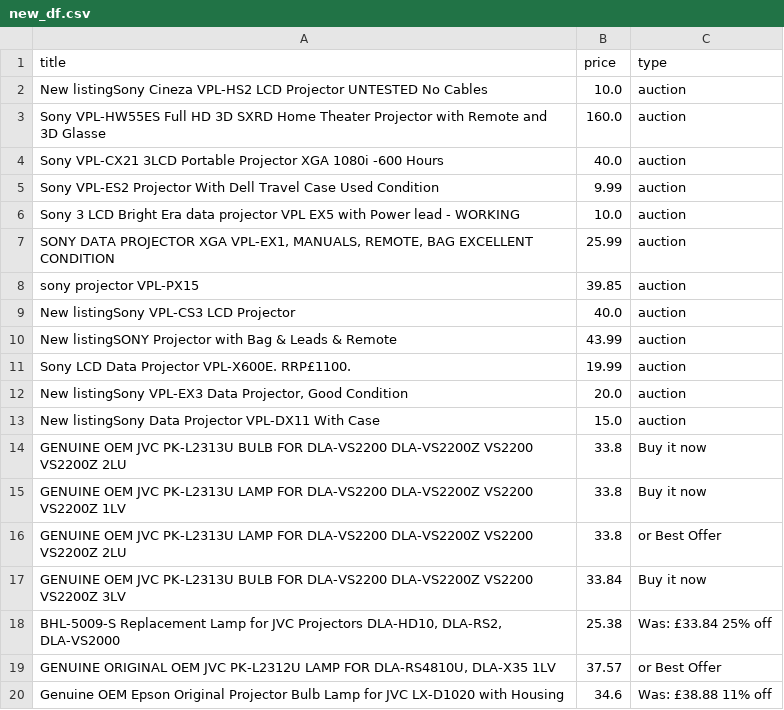
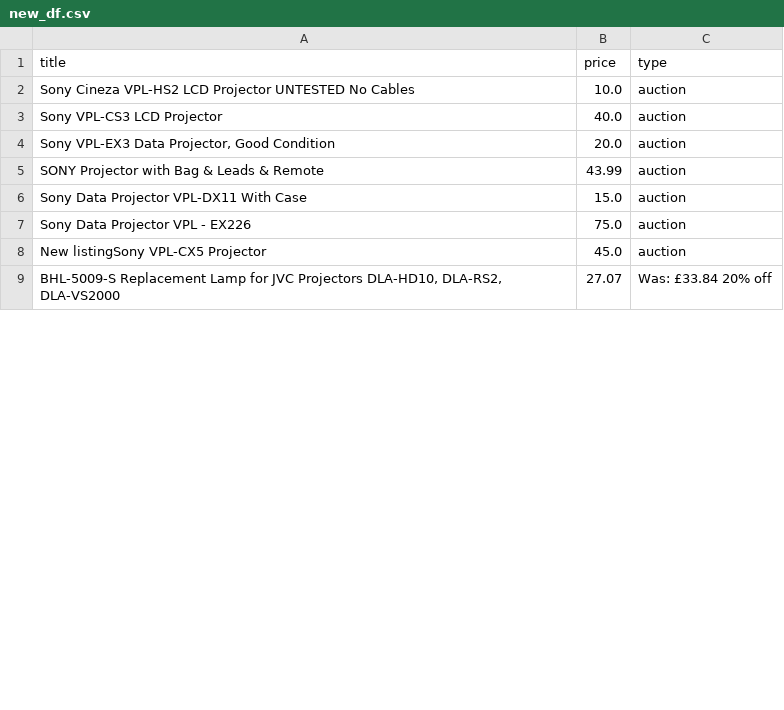
Before and after one commit to LFCottrell/Ebay_JVC, a CSV file: new_df.csv, drawn as a sheet; only a part is shown; the diff covers the shown part only.

```diff
--- a/new_df.csv
+++ b/new_df.csv
@@ -1,20 +1,9 @@
 title,price,type
-New listingSony Cineza VPL-HS2 LCD Projector UNTESTED No Cables,10.0,auction
-Sony VPL-HW55ES Full HD 3D SXRD Home Theater Projector with Remote and 3D Glasse,160.0,auction
-Sony VPL-CX21 3LCD Portable Projector XGA 1080i -600 Hours,40.0,auction
-Sony VPL-ES2 Projector With Dell Travel Case Used Condition ,9.99,auction
-Sony 3 LCD Bright Era data projector VPL EX5 with Power lead - WORKING,10.0,auction
-"SONY DATA PROJECTOR XGA VPL-EX1, MANUALS, REMOTE, BAG EXCELLENT CONDITION ",25.99,auction
-sony projector VPL-PX15,39.85,auction
-New listingSony VPL-CS3 LCD Projector,40.0,auction
-New listingSONY Projector with Bag & Leads & Remote,43.99,auction
-Sony LCD Data Projector VPL-X600E. RRP£1100. ,19.99,auction
-"New listingSony VPL-EX3 Data Projector, Good Condition",20.0,auction
-New listingSony Data Projector VPL-DX11 With Case,15.0,auction
-GENUINE OEM JVC PK-L2313U BULB FOR DLA-VS2200 DLA-VS2200Z VS2200 VS2200Z 2LU,33.8,Buy it now
-GENUINE OEM JVC PK-L2313U LAMP FOR DLA-VS2200 DLA-VS2200Z VS2200 VS2200Z 1LV,33.8,Buy it now
-GENUINE OEM JVC PK-L2313U LAMP FOR DLA-VS2200 DLA-VS2200Z VS2200 VS2200Z 2LU,33.8,or Best Offer
-GENUINE OEM JVC PK-L2313U BULB FOR DLA-VS2200 DLA-VS2200Z VS2200 VS2200Z 3LV,33.84,Buy it now
-"BHL-5009-S Replacement Lamp for JVC Projectors DLA-HD10, DLA-RS2, DLA-VS2000",25.38,Was: £33.84  25% off
-"GENUINE ORIGINAL OEM JVC PK-L2312U LAMP FOR DLA-RS4810U, DLA-X35 1LV",37.57,or Best Offer
-Genuine OEM Epson Original Projector Bulb Lamp for JVC LX-D1020 with Housing,34.6,Was: £38.88  11% off
+Sony Cineza VPL-HS2 LCD Projector UNTESTED No Cables,10.0,auction
+Sony VPL-CS3 LCD Projector,40.0,auction
+"Sony VPL-EX3 Data Projector, Good Condition",20.0,auction
+SONY Projector with Bag & Leads & Remote,43.99,auction
+Sony Data Projector VPL-DX11 With Case,15.0,auction
+Sony Data Projector VPL - EX226,75.0,auction
+New listingSony VPL-CX5 Projector,45.0,auction
+"BHL-5009-S Replacement Lamp for JVC Projectors DLA-HD10, DLA-RS2, DLA-VS2000",27.07,Was: £33.84  20% off
```
Also changed, not shown: 6 added rows, 15 removed rows and 2 edited cells elsewhere in this file, old_df.csv, output_auction.csv, 1 other file.
